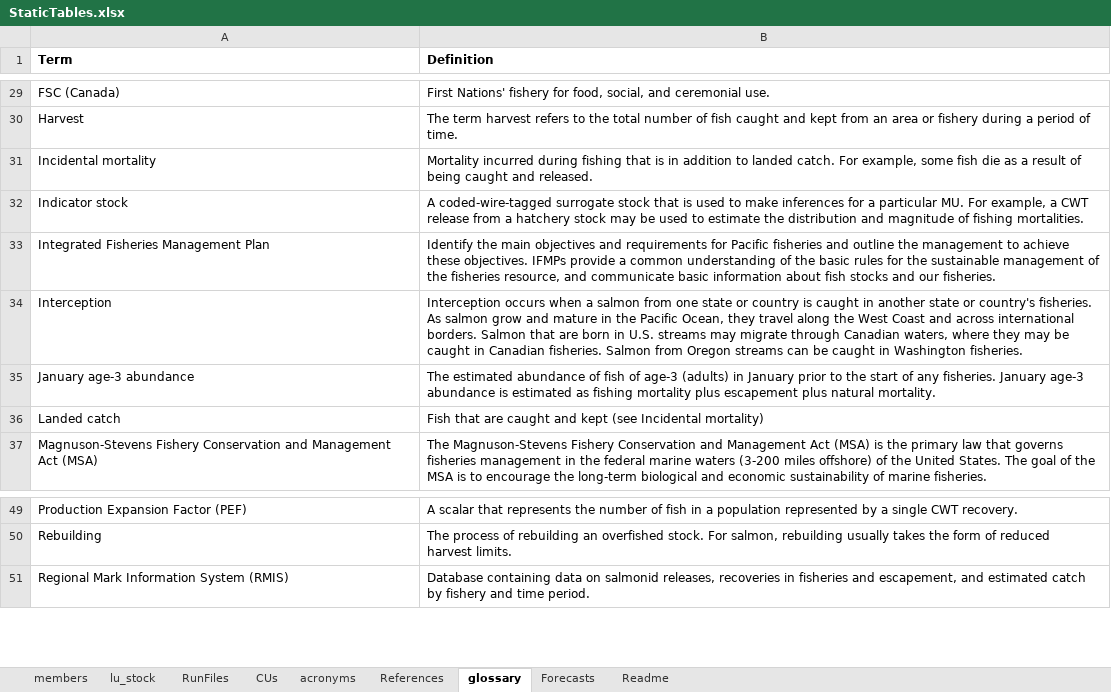
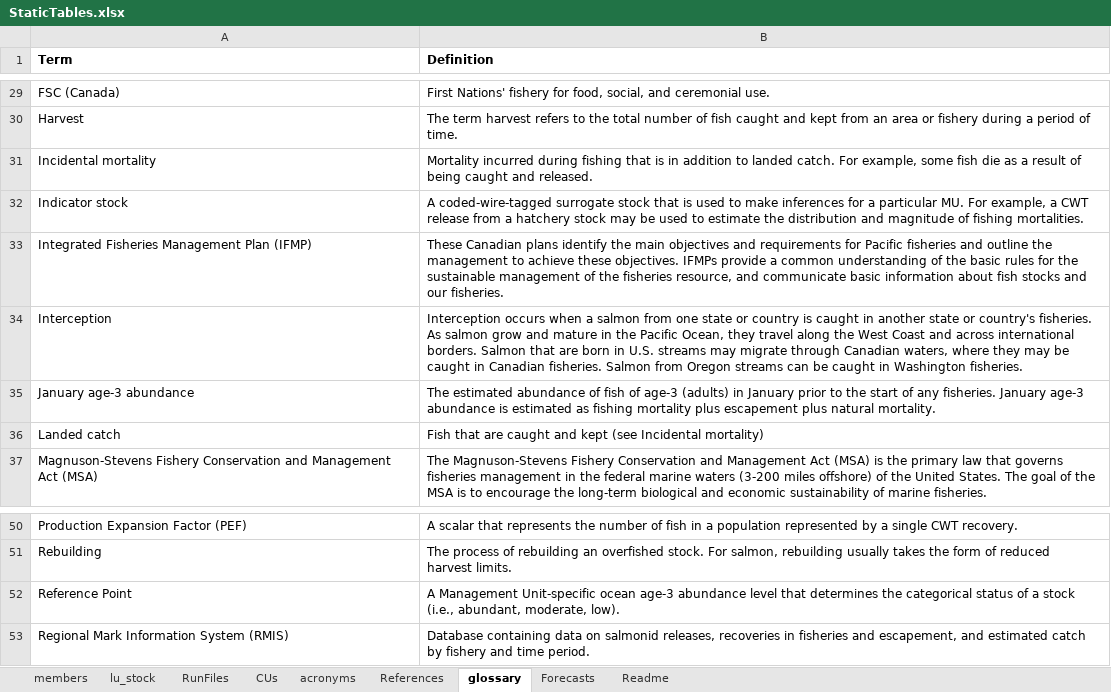
Before and after one commit to PSC-CoTC/PeriodicReport, an Excel workbook: StaticTables.xlsx, sheet glossary, drawn as a sheet; only a part is shown, gaps mark what is left out; values as stored, in another font and other column widths than the file's, no borders; the diff covers the shown part only; the diff names each change by its address in the sheet, - before the commit and + after, or states it on an @@ line.

```diff
--- a/StaticTables.xlsx (sheet glossary)
+++ b/StaticTables.xlsx (sheet glossary)
-A33 (Term): Integrated Fisheries Management Plan
+A33 (Term): Integrated Fisheries Management Plan (IFMP)
-B33 (Definition): Identify the main…
+B33 (Definition): These Canadian plans identify the main…
+row 52: Reference Point | A Management Unit-specific ocean age-3 abundance level that determines the categorical status of a stock (i.e., abundant, moderate, low).
```
Also changed, not shown: 1 added row and 8 edited cells elsewhere in this sheet, sheet acronyms.
